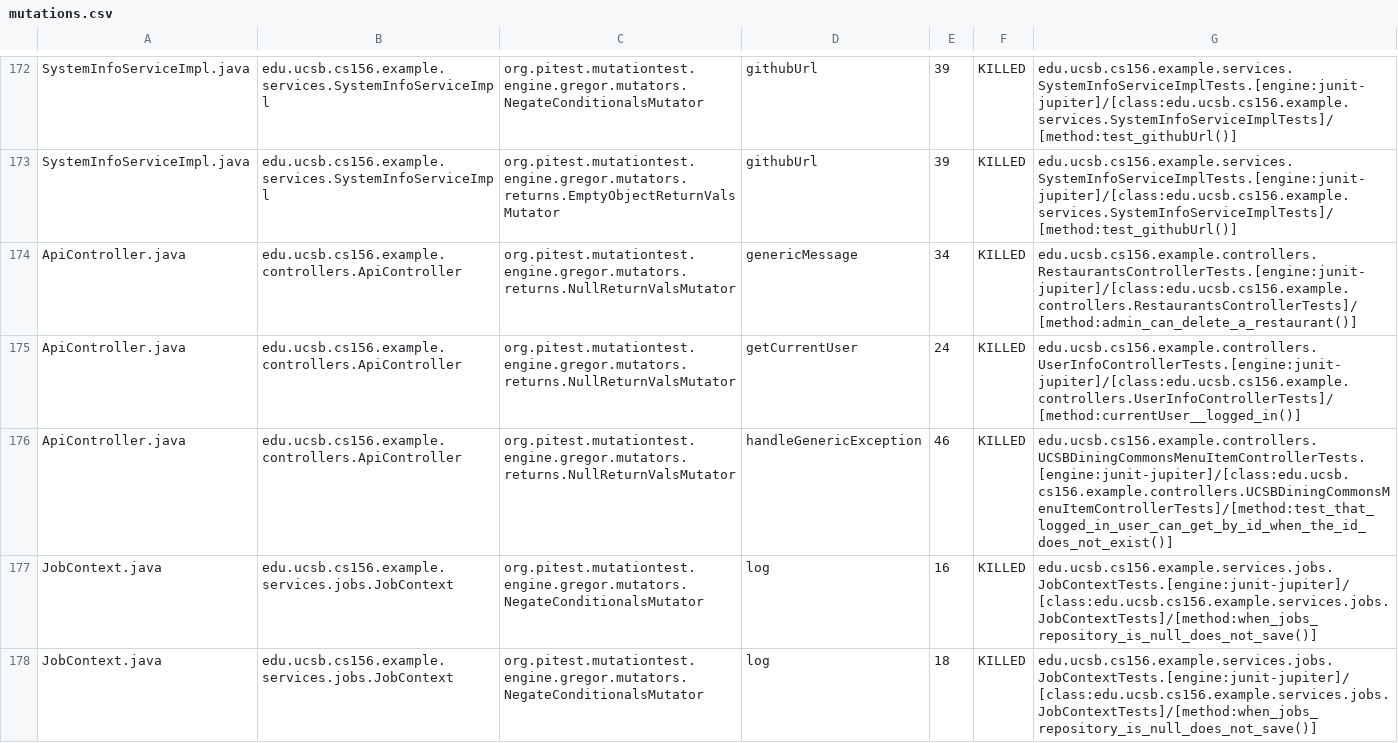
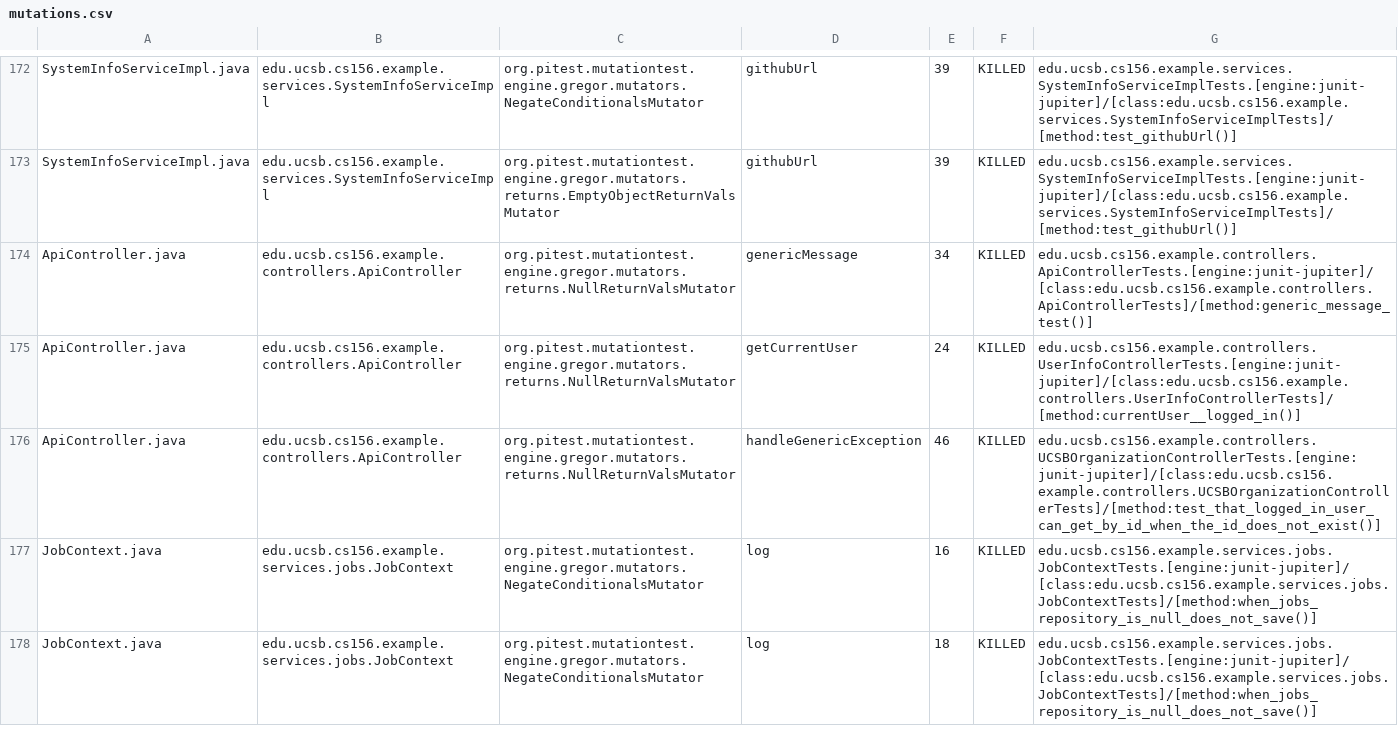
Before and after one commit to ucsb-cs156-f26/team01-f26-05, a CSV file: prs/76/pitest/mutations.csv, drawn as a sheet; only a part is shown, gaps mark what is left out.

Commit message:
Deploying to gh-pages from @ ucsb-cs156-f26/team01-f26-05@ecc4f823dcb3c965ec209a458fbbcc6374bed0cf 🚀

```diff
--- a/prs/76/pitest/mutations.csv
+++ b/prs/76/pitest/mutations.csv
@@ -173,5 +173,5 @@ SystemInfoServiceImpl.java,edu.ucsb.cs156.example.services.SystemInfoServiceImpl
 SystemInfoServiceImpl.java,edu.ucsb.cs156.example.services.SystemInfoServiceImpl,org.pitest.mutationtest.engine.gregor.mutators.returns.EmptyObjectReturnValsMutator,githubUrl,39,KILLED,edu.ucsb.cs156.example.services.SystemInfoServiceImplTests.[engine:junit-jupiter]/[class:edu.ucsb.cs156.example.services.SystemInfoServiceImplTests]/[method:test_githubUrl()]
-ApiController.java,edu.ucsb.cs156.example.controllers.ApiController,org.pitest.mutationtest.engine.gregor.mutators.returns.NullReturnValsMutator,genericMessage,34,KILLED,edu.ucsb.cs156.example.controllers.RestaurantsControllerTests.[engine:junit-jupiter]/[class:edu.ucsb.cs156.example.controllers.RestaurantsControllerTests]/[method:admin_can_delete_a_restaurant()]
+ApiController.java,edu.ucsb.cs156.example.controllers.ApiController,org.pitest.mutationtest.engine.gregor.mutators.returns.NullReturnValsMutator,genericMessage,34,KILLED,edu.ucsb.cs156.example.controllers.ApiControllerTests.[engine:junit-jupiter]/[class:edu.ucsb.cs156.example.controllers.ApiControllerTests]/[method:generic_message_test()]
 ApiController.java,edu.ucsb.cs156.example.controllers.ApiController,org.pitest.mutationtest.engine.gregor.mutators.returns.NullReturnValsMutator,getCurrentUser,24,KILLED,edu.ucsb.cs156.example.controllers.UserInfoControllerTests.[engine:junit-jupiter]/[class:edu.ucsb.cs156.example.controllers.UserInfoControllerTests]/[method:currentUser__logged_in()]
-ApiController.java,edu.ucsb.cs156.example.controllers.ApiController,org.pitest.mutationtest.engine.gregor.mutators.returns.NullReturnValsMutator,handleGenericException,46,KILLED,edu.ucsb.cs156.example.controllers.UCSBDiningCommonsMenuItemControllerTests.[engine:junit-jupiter]/[class:edu.ucsb.cs156.example.controllers.UCSBDiningCommonsMenuItemControllerTests]/[method:test_that_logged_in_user_can_get_by_id_when_the_id_does_not_exist()]
+ApiController.java,edu.ucsb.cs156.example.controllers.ApiController,org.pitest.mutationtest.engine.gregor.mutators.returns.NullReturnValsMutator,handleGenericException,46,KILLED,edu.ucsb.cs156.example.controllers.UCSBOrganizationControllerTests.[engine:junit-jupiter]/[class:edu.ucsb.cs156.example.controllers.UCSBOrganizationControllerTests]/[method:test_that_logged_in_user_can_get_by_id_when_the_id_does_not_exist()]
 JobContext.java,edu.ucsb.cs156.example.services.jobs.JobContext,org.pitest.mutationtest.engine.gregor.mutators.NegateConditionalsMutator,log,16,KILLED,edu.ucsb.cs156.example.services.jobs.JobContextTests.[engine:junit-jupiter]/[class:edu.ucsb.cs156.example.services.jobs.JobContextTests]/[method:when_jobs_repository_is_null_does_not_save()]
```
Also changed, not shown: 23 other files.
